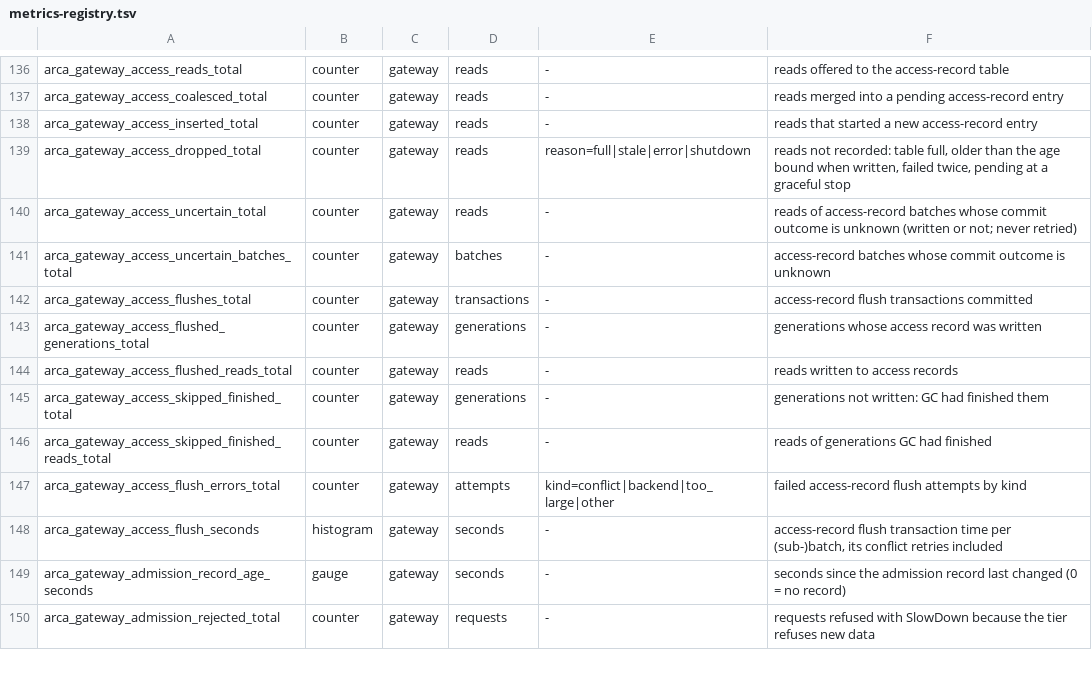
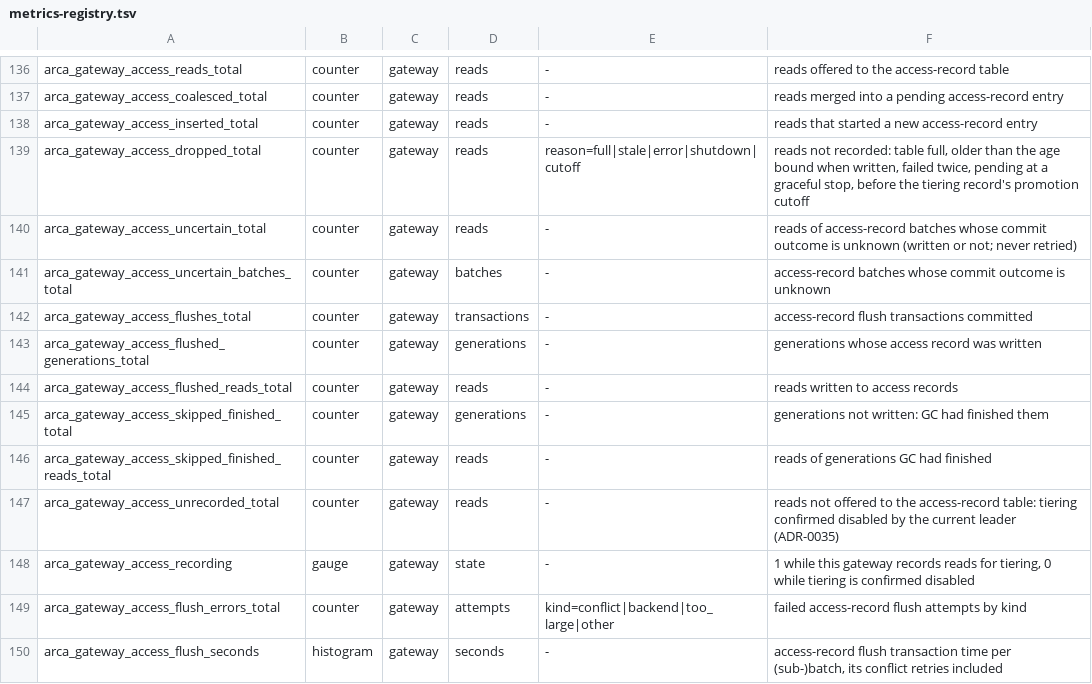
Before and after one commit to akam1o/arca-lake, a TSV file: crates/common/src/metrics-registry.tsv, drawn as a sheet; only a part is shown, gaps mark what is left out; the shorter side is filled out with more unchanged rows.

Commit message:
gateway: record reads only while tiering is not confirmed disabled; the flush-side promotion cutoff (ADR-0035 option A, step 3)
Gateways read the tiering and leader records in one transaction in their two-second cluster refresh and stop recording reads only while the last combined read, at most 10 s old by the monotonic clock, shows tiering disabled and acknowledged for its generation by the leader of the leader record, whose lease outlasts the read by --tiering-lease-skew-ms (default 2 s). No read yet, a failed read ageing past the bound, a new leader, no record or an enabled one: recorded. Reads not recorded are counted (arca_gateway_access_unrecorded_total) and the state exported (arca_gateway_access_recording). The flush reads the record's promotion cutoff in its own transaction: an entry whose latest read is before it is dropped (reason cutoff), a record last read before it has its count replaced, so that counts from before tiering was last enabled never promote (the legacy path is not covered). Tests: the cutoff in a flush (before, across, after, an old record), the watch's rule with ages and a new leader, a test cluster (disable confirmed: GETs not recorded; restart: recorded; enable: recorded again within a refresh); each fails without its fix.

Signed-off-by: akam1o <akam1o@users.noreply.github.com>

```diff
--- a/crates/common/src/metrics-registry.tsv
+++ b/crates/common/src/metrics-registry.tsv
@@ -138,3 +138,3 @@ arca_gateway_access_coalesced_total	counter	gateway	reads	-	reads merged into a
 arca_gateway_access_inserted_total	counter	gateway	reads	-	reads that started a new access-record entry
-arca_gateway_access_dropped_total	counter	gateway	reads	reason=full|stale|error|shutdown	reads not recorded: table full, older than the age bound when written, failed twice, pending at a graceful stop
+arca_gateway_access_dropped_total	counter	gateway	reads	reason=full|stale|error|shutdown|cutoff	reads not recorded: table full, older than the age bound when written, failed twice, pending at a graceful stop, before the tiering record's promotion cutoff
 arca_gateway_access_uncertain_total	counter	gateway	reads	-	reads of access-record batches whose commit outcome is unknown (written or not; never retried)
@@ -146,2 +146,4 @@ arca_gateway_access_skipped_finished_total	counter	gateway	generations	-	generat
 arca_gateway_access_skipped_finished_reads_total	counter	gateway	reads	-	reads of generations GC had finished
+arca_gateway_access_unrecorded_total	counter	gateway	reads	-	reads not offered to the access-record table: tiering confirmed disabled by the current leader (ADR-0035)
+arca_gateway_access_recording	gauge	gateway	state	-	1 while this gateway records reads for tiering, 0 while tiering is confirmed disabled
 arca_gateway_access_flush_errors_total	counter	gateway	attempts	kind=conflict|backend|too_large|other	failed access-record flush attempts by kind
```
Also changed, not shown: 9 other files.
